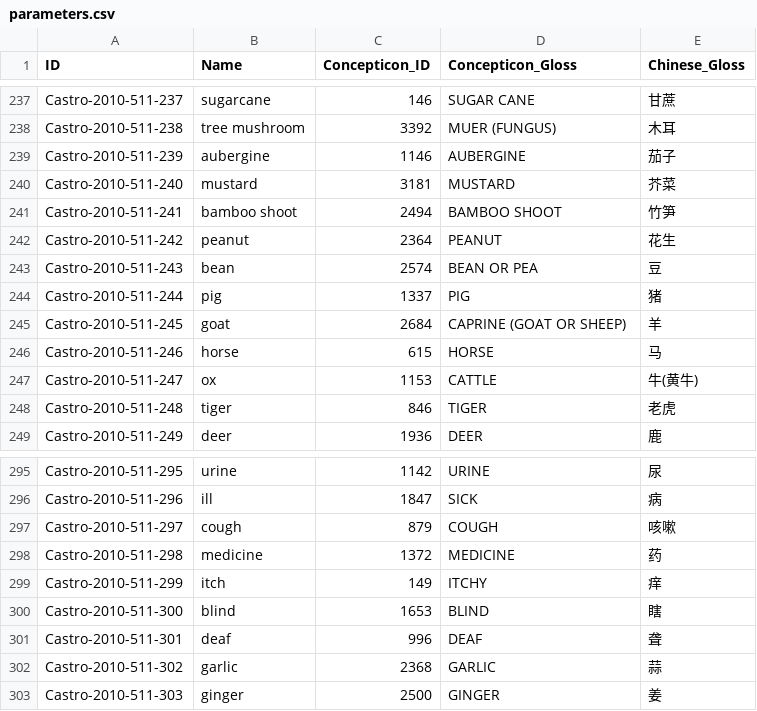
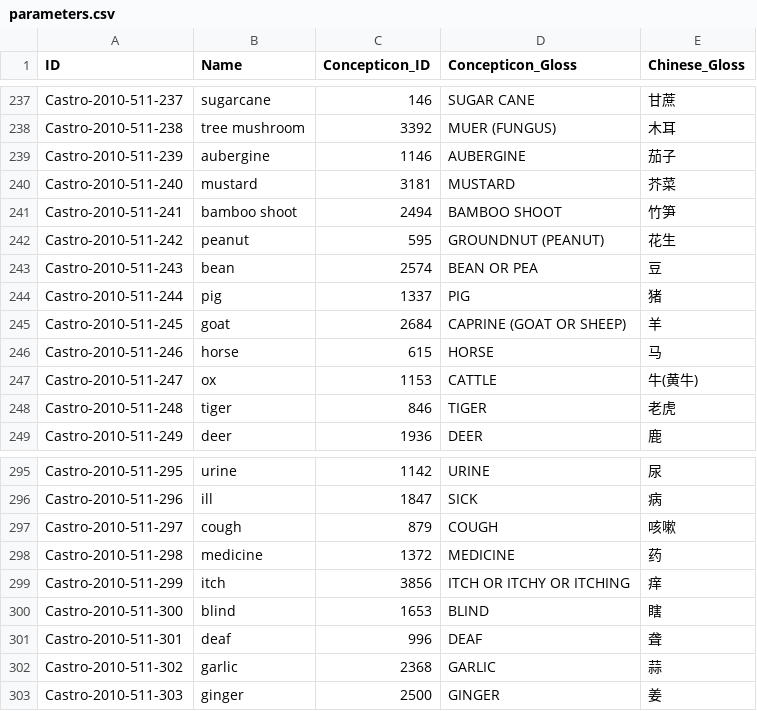
Before and after one commit to lexibank/castrozhuang, a CSV file: cldf/parameters.csv, drawn as a sheet; only a part is shown, gaps mark what is left out.

```diff
--- a/cldf/parameters.csv
+++ b/cldf/parameters.csv
@@ -241,3 +241,3 @@ Castro-2010-511-240,mustard,3181,MUSTARD,芥菜
 Castro-2010-511-241,bamboo shoot,2494,BAMBOO SHOOT,竹笋
-Castro-2010-511-242,peanut,2364,PEANUT,花生
+Castro-2010-511-242,peanut,595,GROUNDNUT (PEANUT),花生
 Castro-2010-511-243,bean,2574,BEAN OR PEA,豆
@@ -298,3 +298,3 @@ Castro-2010-511-297,cough,879,COUGH,咳嗽
 Castro-2010-511-298,medicine,1372,MEDICINE,药
-Castro-2010-511-299,itch,149,ITCHY,痒
+Castro-2010-511-299,itch,3856,ITCH OR ITCHY OR ITCHING,痒
 Castro-2010-511-300,blind,1653,BLIND,瞎
```
Also changed, not shown: cldf/languages.csv, 10 other files.
